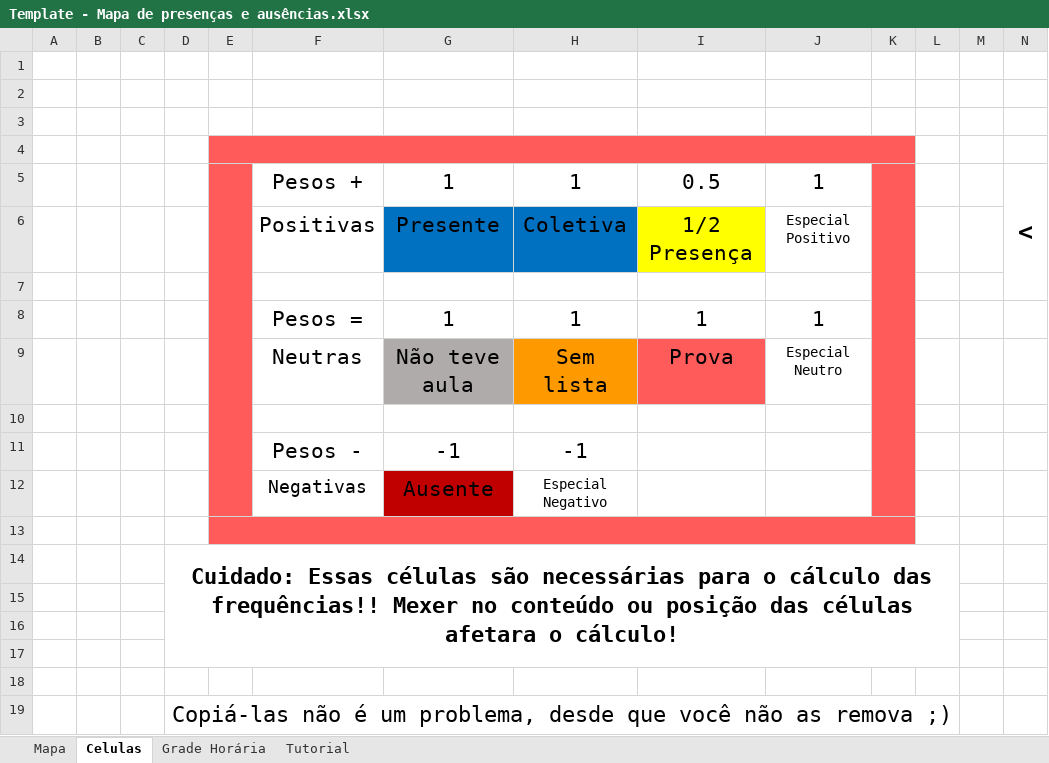
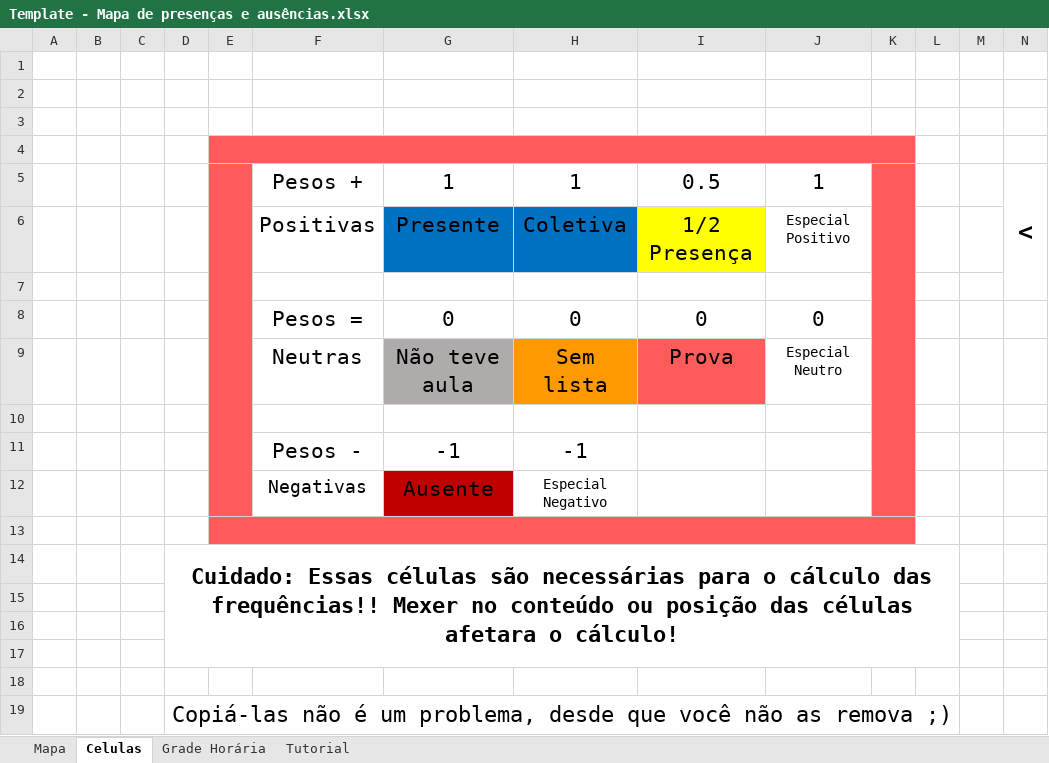
Before and after one commit to GBortoto/Mapa-de-presencas, an Excel workbook: Template - Mapa de presenças e ausências.xlsx, sheet Celulas, drawn as a sheet; only a part is shown; values as stored, in another font and other column widths than the file's, no borders; removed rows and columns are numbered as before the commit, all else as after; rows hold the shown columns only; the diff names each change by its address in the sheet, - before the commit and + after, or states it on an @@ line.

```diff
--- a/Template - Mapa de presenças e ausências.xlsx (sheet Celulas)
+++ b/Template - Mapa de presenças e ausências.xlsx (sheet Celulas)
-row 8:  |  |  |  |  | Pesos = | 1 | 1 | 1 | 1
+row 8:  |  |  |  |  | Pesos = | 0 | 0 | 0 | 0
```
Also changed, not shown: sheet Tutorial, sheet Grade Horária, sheet Mapa, formulas that keep their value, 1 other file.
